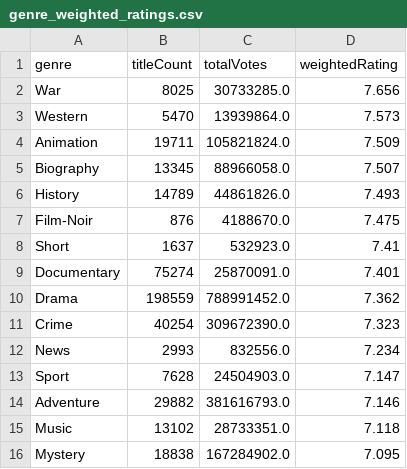
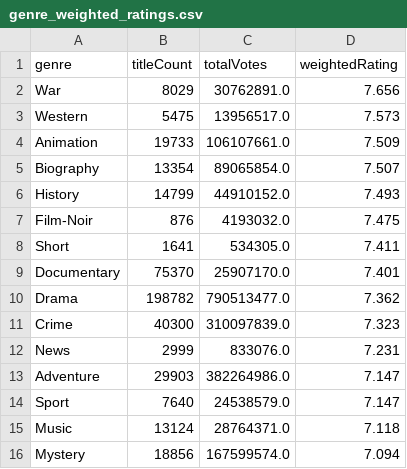
Before and after one commit to leonardosantosdev/imdb-analytics, a CSV file: dashboard/public/data/genre_weighted_ratings.csv, drawn as a sheet; only a part is shown; the diff covers the shown part only.

```diff
--- a/dashboard/public/data/genre_weighted_ratings.csv
+++ b/dashboard/public/data/genre_weighted_ratings.csv
@@ -1,16 +1,16 @@
 genre,titleCount,totalVotes,weightedRating
-War,8025,30733285.0,7.656
-Western,5470,13939864.0,7.573
-Animation,19711,105821824.0,7.509
-Biography,13345,88966058.0,7.507
-History,14789,44861826.0,7.493
-Film-Noir,876,4188670.0,7.475
-Short,1637,532923.0,7.41
-Documentary,75274,25870091.0,7.401
-Drama,198559,788991452.0,7.362
-Crime,40254,309672390.0,7.323
-News,2993,832556.0,7.234
-Sport,7628,24504903.0,7.147
-Adventure,29882,381616793.0,7.146
-Music,13102,28733351.0,7.118
-Mystery,18838,167284902.0,7.095
+War,8029,30762891.0,7.656
+Western,5475,13956517.0,7.573
+Animation,19733,106107661.0,7.509
+Biography,13354,89065854.0,7.507
+History,14799,44910152.0,7.493
+Film-Noir,876,4193032.0,7.475
+Short,1641,534305.0,7.411
+Documentary,75370,25907170.0,7.401
+Drama,198782,790513477.0,7.362
+Crime,40300,310097839.0,7.323
+News,2999,833076.0,7.231
+Adventure,29903,382264986.0,7.147
+Sport,7640,24538579.0,7.147
+Music,13124,28764371.0,7.118
+Mystery,18856,167599574.0,7.094
```
Also changed, not shown: 29 edited cells elsewhere in this file, dashboard/public/data/mainstream_vs_cult.csv, dashboard/public/data/series_season_ratings.csv, 16 other files.
